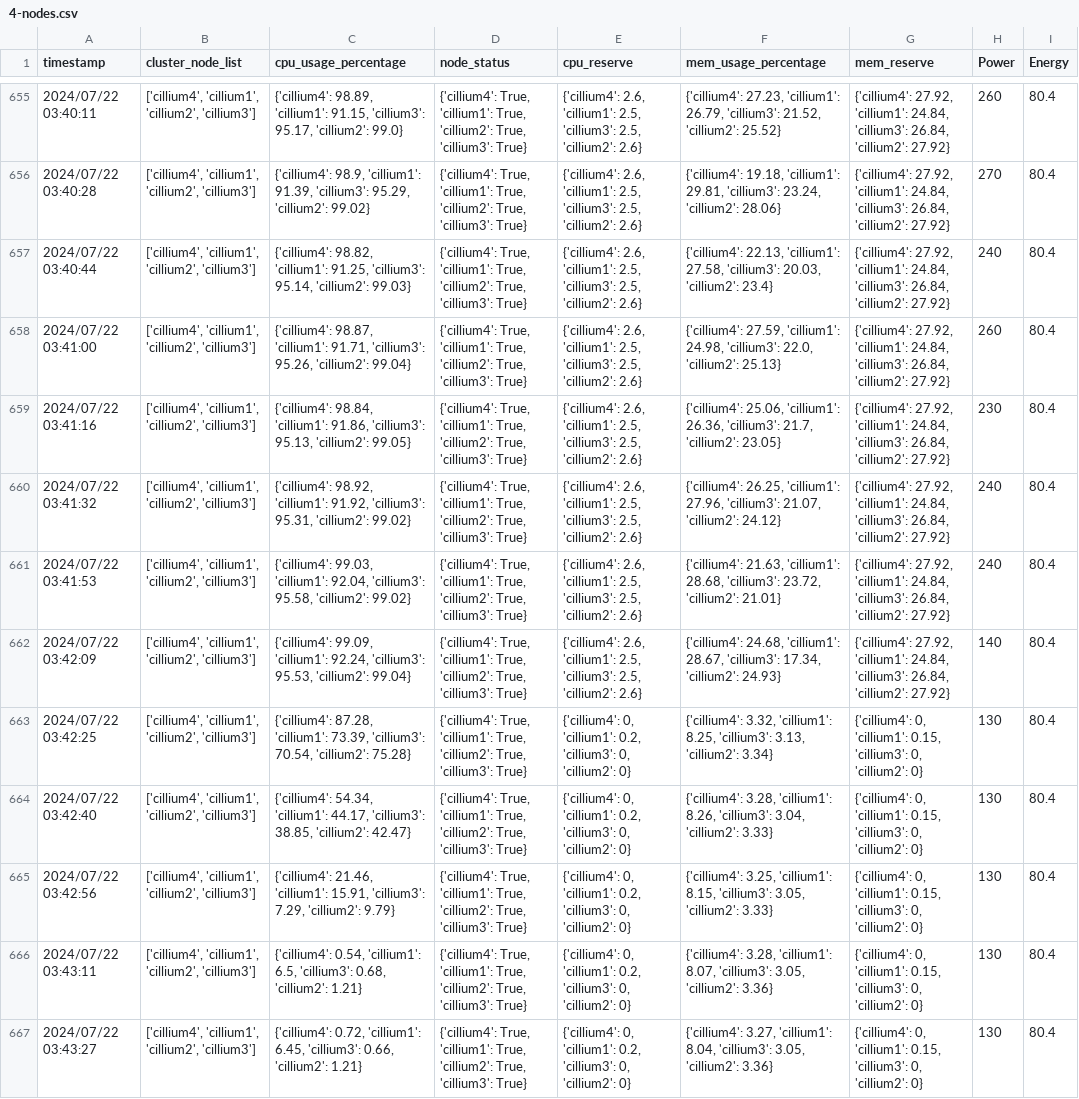
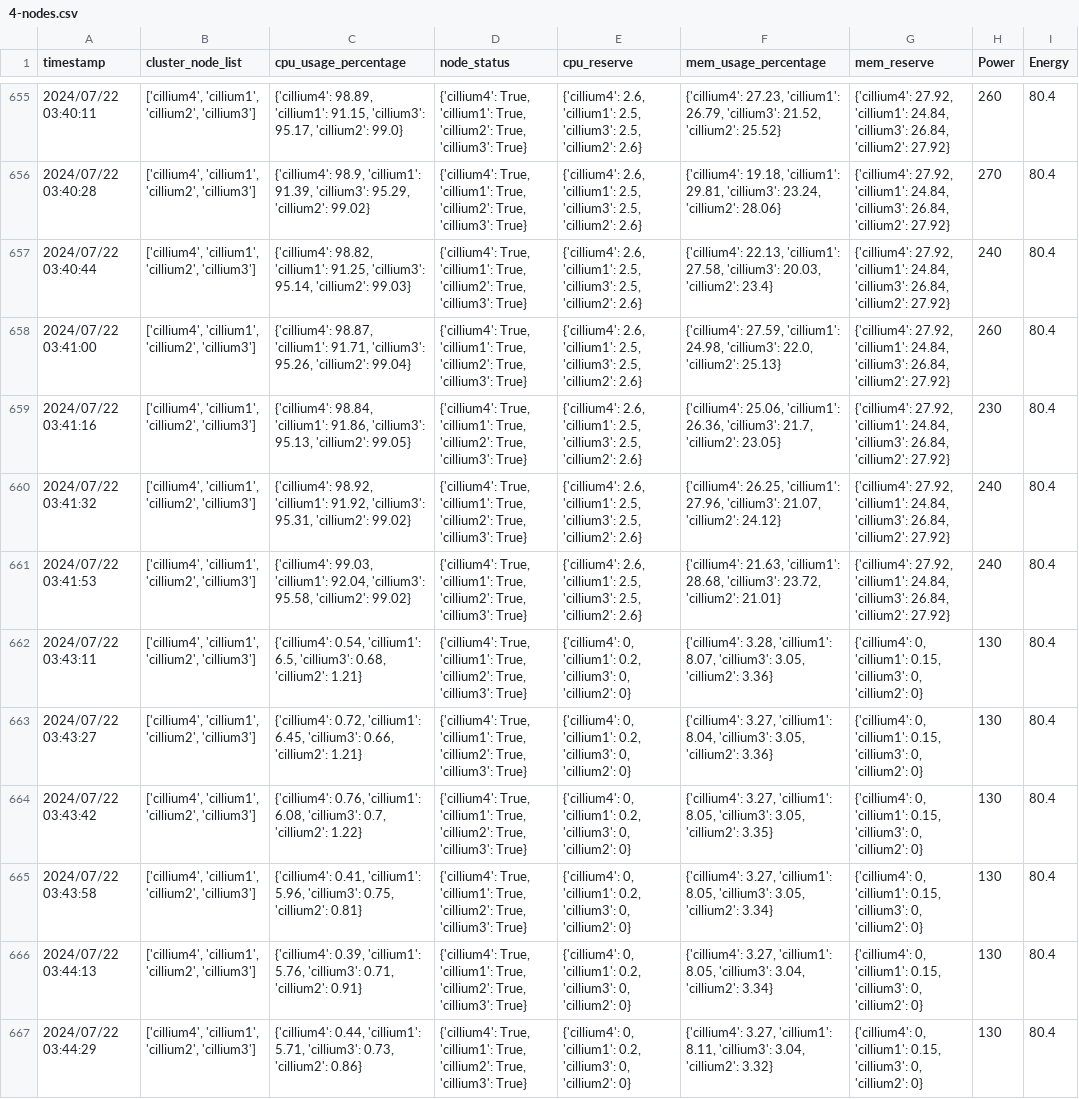
Before and after one commit to PatchapongKul/Simple-Testbed-Scheduler, a CSV file: tmp/4-nodes.csv, drawn as a sheet; only a part is shown, gaps mark what is left out; the shorter side is filled out with more unchanged rows.

```diff
--- a/tmp/4-nodes.csv
+++ b/tmp/4-nodes.csv
@@ -661,6 +661,2 @@ timestamp,cluster_node_list,cpu_usage_percentage,node_status,cpu_reserve,mem_usa
 2024/07/22 03:41:53,"['cillium4', 'cillium1', 'cillium2', 'cillium3']","{'cillium4': 99.03, 'cillium1': 92.04, 'cillium3': 95.58, 'cillium2': 99.02}","{'cillium4': True, 'cillium1': True, 'cillium2': True, 'cillium3': True}","{'cillium4': 2.6, 'cillium1': 2.5, 'cillium3': 2.5, 'cillium2': 2.6}","{'cillium4': 21.63, 'cillium1': 28.68, 'cillium3': 23.72, 'cillium2': 21.01}","{'cillium4': 27.92, 'cillium1': 24.84, 'cillium3': 26.84, 'cillium2': 27.92}",240,80.4
-2024/07/22 03:42:09,"['cillium4', 'cillium1', 'cillium2', 'cillium3']","{'cillium4': 99.09, 'cillium1': 92.24, 'cillium3': 95.53, 'cillium2': 99.04}","{'cillium4': True, 'cillium1': True, 'cillium2': True, 'cillium3': True}","{'cillium4': 2.6, 'cillium1': 2.5, 'cillium3': 2.5, 'cillium2': 2.6}","{'cillium4': 24.68, 'cillium1': 28.67, 'cillium3': 17.34, 'cillium2': 24.93}","{'cillium4': 27.92, 'cillium1': 24.84, 'cillium3': 26.84, 'cillium2': 27.92}",140,80.4
-2024/07/22 03:42:25,"['cillium4', 'cillium1', 'cillium2', 'cillium3']","{'cillium4': 87.28, 'cillium1': 73.39, 'cillium3': 70.54, 'cillium2': 75.28}","{'cillium4': True, 'cillium1': True, 'cillium2': True, 'cillium3': True}","{'cillium4': 0, 'cillium1': 0.2, 'cillium3': 0, 'cillium2': 0}","{'cillium4': 3.32, 'cillium1': 8.25, 'cillium3': 3.13, 'cillium2': 3.34}","{'cillium4': 0, 'cillium1': 0.15, 'cillium3': 0, 'cillium2': 0}",130,80.4
-2024/07/22 03:42:40,"['cillium4', 'cillium1', 'cillium2', 'cillium3']","{'cillium4': 54.34, 'cillium1': 44.17, 'cillium3': 38.85, 'cillium2': 42.47}","{'cillium4': True, 'cillium1': True, 'cillium2': True, 'cillium3': True}","{'cillium4': 0, 'cillium1': 0.2, 'cillium3': 0, 'cillium2': 0}","{'cillium4': 3.28, 'cillium1': 8.26, 'cillium3': 3.04, 'cillium2': 3.33}","{'cillium4': 0, 'cillium1': 0.15, 'cillium3': 0, 'cillium2': 0}",130,80.4
-2024/07/22 03:42:56,"['cillium4', 'cillium1', 'cillium2', 'cillium3']","{'cillium4': 21.46, 'cillium1': 15.91, 'cillium3': 7.29, 'cillium2': 9.79}","{'cillium4': True, 'cillium1': True, 'cillium2': True, 'cillium3': True}","{'cillium4': 0, 'cillium1': 0.2, 'cillium3': 0, 'cillium2': 0}","{'cillium4': 3.25, 'cillium1': 8.15, 'cillium3': 3.05, 'cillium2': 3.33}","{'cillium4': 0, 'cillium1': 0.15, 'cillium3': 0, 'cillium2': 0}",130,80.4
 2024/07/22 03:43:11,"['cillium4', 'cillium1', 'cillium2', 'cillium3']","{'cillium4': 0.54, 'cillium1': 6.5, 'cillium3': 0.68, 'cillium2': 1.21}","{'cillium4': True, 'cillium1': True, 'cillium2': True, 'cillium3': True}","{'cillium4': 0, 'cillium1': 0.2, 'cillium3': 0, 'cillium2': 0}","{'cillium4': 3.28, 'cillium1': 8.07, 'cillium3': 3.05, 'cillium2': 3.36}","{'cillium4': 0, 'cillium1': 0.15, 'cillium3': 0, 'cillium2': 0}",130,80.4
```
Also changed, not shown: tmp/2-nodes-2.csv, tmp/2-nodes-3.csv.
